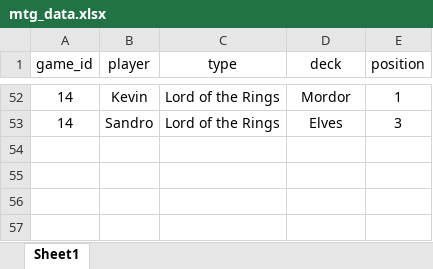
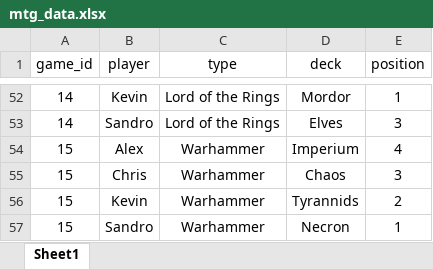
Before and after one commit to xiahoukev/mtg_analysis_sl, an Excel workbook: mtg_data.xlsx, sheet Sheet1, drawn as a sheet; only a part is shown, gaps mark what is left out; values as stored, in another font and other column widths than the file's, no borders; the diff names each change by its address in the sheet, - before the commit and + after, or states it on an @@ line.

Commit message:
Updated the xlsx file with latest information

```diff
--- a/mtg_data.xlsx (sheet Sheet1)
+++ b/mtg_data.xlsx (sheet Sheet1)
+row 54: 15 | Alex | Warhammer | Imperium | 4
+row 55: 15 | Chris | Warhammer | Chaos | 3
+row 56: 15 | Kevin | Warhammer | Tyrannids | 2
+row 57: 15 | Sandro | Warhammer | Necron | 1
```
